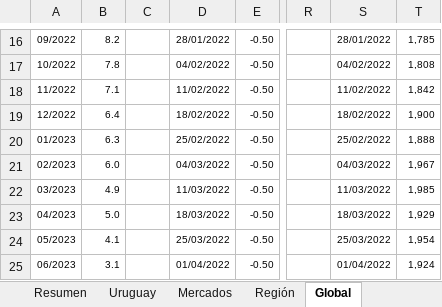
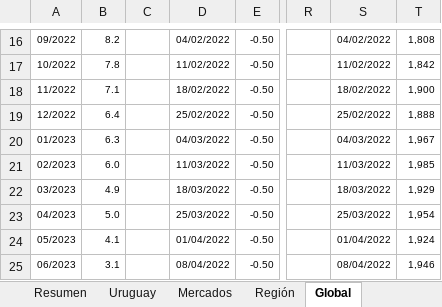
Before and after one commit to Diazdibona-collab/economista, an Excel workbook: monitor/tablero.xlsx, sheet Global, drawn as a sheet; only a part is shown, gaps mark what is left out; values as stored, in another font and other column widths than the file's, no borders; the diff covers the shown part only; the diff names each change by its address in the sheet, - before the commit and + after, or states it on an @@ line.

```diff
--- a/monitor/tablero.xlsx (sheet Global)
+++ b/monitor/tablero.xlsx (sheet Global)
-D16: 28/01/2022
+D16: 04/02/2022
-S16: 28/01/2022
+S16: 04/02/2022
-T16: 1,785
+T16: 1,808
-D17: 04/02/2022
+D17: 11/02/2022
-S17: 04/02/2022
+S17: 11/02/2022
-T17: 1,808
+T17: 1,842
-D18: 11/02/2022
+D18: 18/02/2022
-S18: 11/02/2022
+S18: 18/02/2022
-T18: 1,842
+T18: 1,900
-D19: 18/02/2022
+D19: 25/02/2022
-S19: 18/02/2022
+S19: 25/02/2022
-T19: 1,900
+T19: 1,888
-D20: 25/02/2022
+D20: 04/03/2022
-S20: 25/02/2022
+S20: 04/03/2022
-T20: 1,888
+T20: 1,967
-D21: 04/03/2022
+D21: 11/03/2022
-S21: 04/03/2022
+S21: 11/03/2022
-T21: 1,967
+T21: 1,985
-D22: 11/03/2022
+D22: 18/03/2022
-S22: 11/03/2022
+S22: 18/03/2022
-T22: 1,985
+T22: 1,929
-D23: 18/03/2022
+D23: 25/03/2022
-S23: 18/03/2022
+S23: 25/03/2022
-T23: 1,929
+T23: 1,954
-D24: 25/03/2022
+D24: 01/04/2022
-S24: 25/03/2022
+S24: 01/04/2022
-T24: 1,954
+T24: 1,924
-D25: 01/04/2022
+D25: 08/04/2022
-S25: 01/04/2022
+S25: 08/04/2022
-T25: 1,924
+T25: 1,946
```
Also changed, not shown: 2 added rows, 2 removed rows and 151 edited cells elsewhere in this sheet, sheet Región, sheet Mercados, sheet Uruguay, sheet Fuentes, sheet Resumen, 1 other file.
